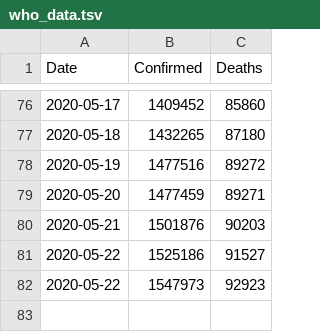
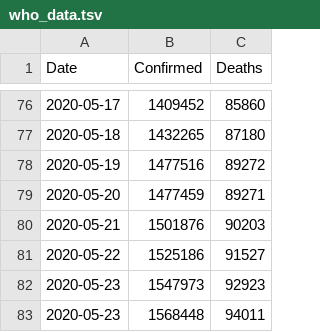
Before and after one commit to DMXMax/covid19, a TSV file: who/who_data.tsv, drawn as a sheet; only a part is shown, gaps mark what is left out.

Commit message:
Update who_data.tsv

```diff
--- a/who/who_data.tsv
+++ b/who/who_data.tsv
@@ -81,2 +81,3 @@ Date	Confirmed	Deaths
 2020-05-22	1525186	91527
-2020-05-22	1547973	92923
+2020-05-23	1547973	92923
+2020-05-23	1568448	94011
```
